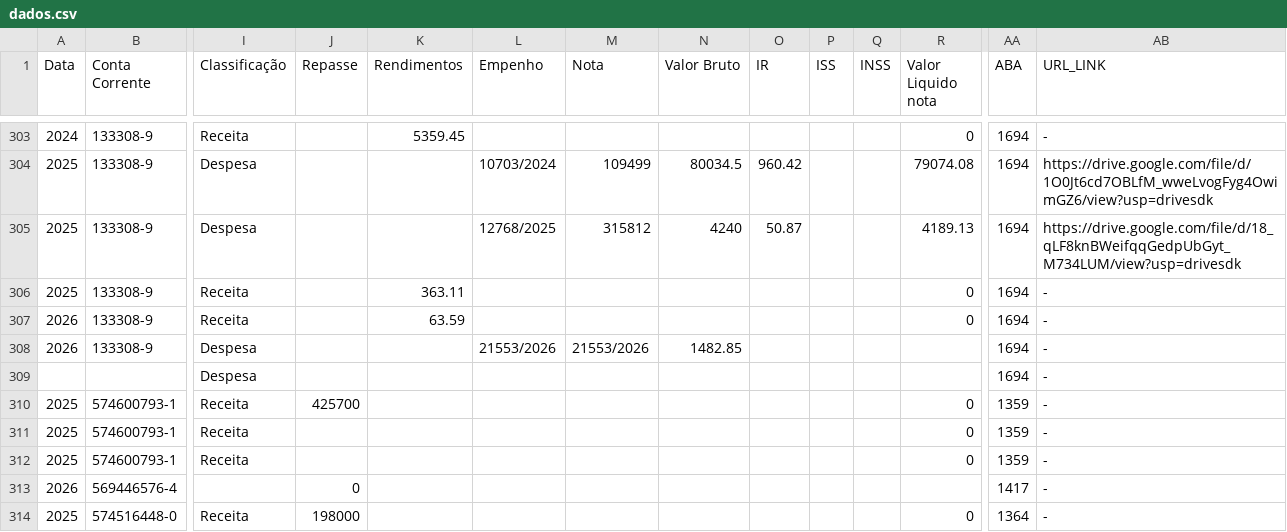
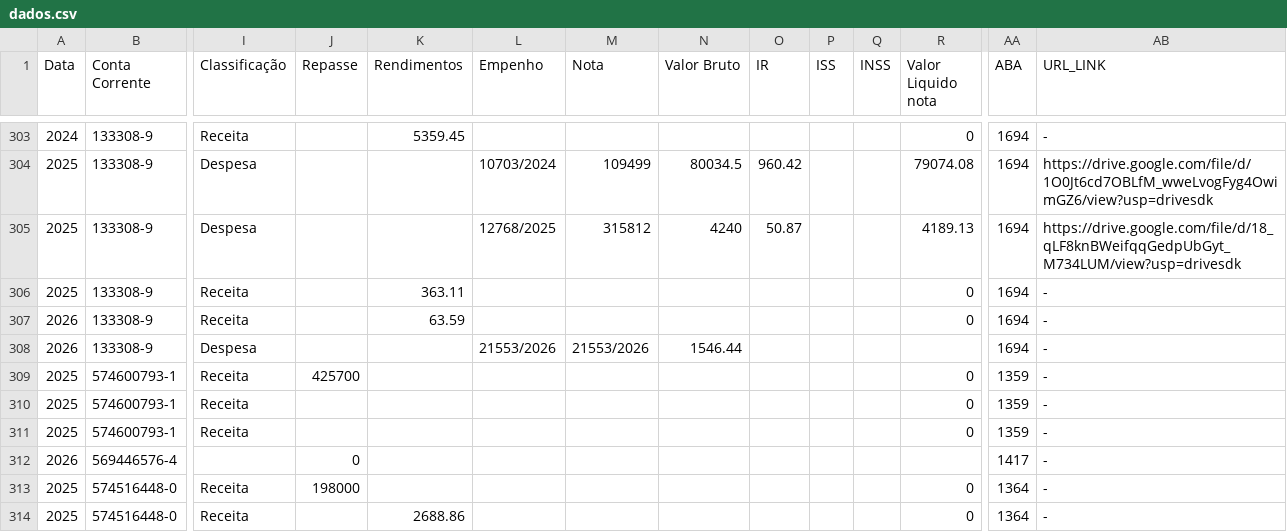
Before and after one commit to controleconveniosmaringa-a11y/controle-emendas, a CSV file: dados.csv, drawn as a sheet; only a part is shown, gaps mark what is left out; the shorter side is filled out with more unchanged rows; rows hold the shown columns only; the diff names each change by its address in the sheet, - before the commit and + after, or states it on an @@ line.

Commit message:
Atualização contábil em tempo real via painel de controle 📊

```diff
--- a/dados.csv
+++ b/dados.csv
-N308 (Valor Bruto): 1482.85
+N308 (Valor Bruto): 1546.44
-row 309:  |  | Despesa |  |  |  |  |  |  |  |  |  | 1694 | -
```
